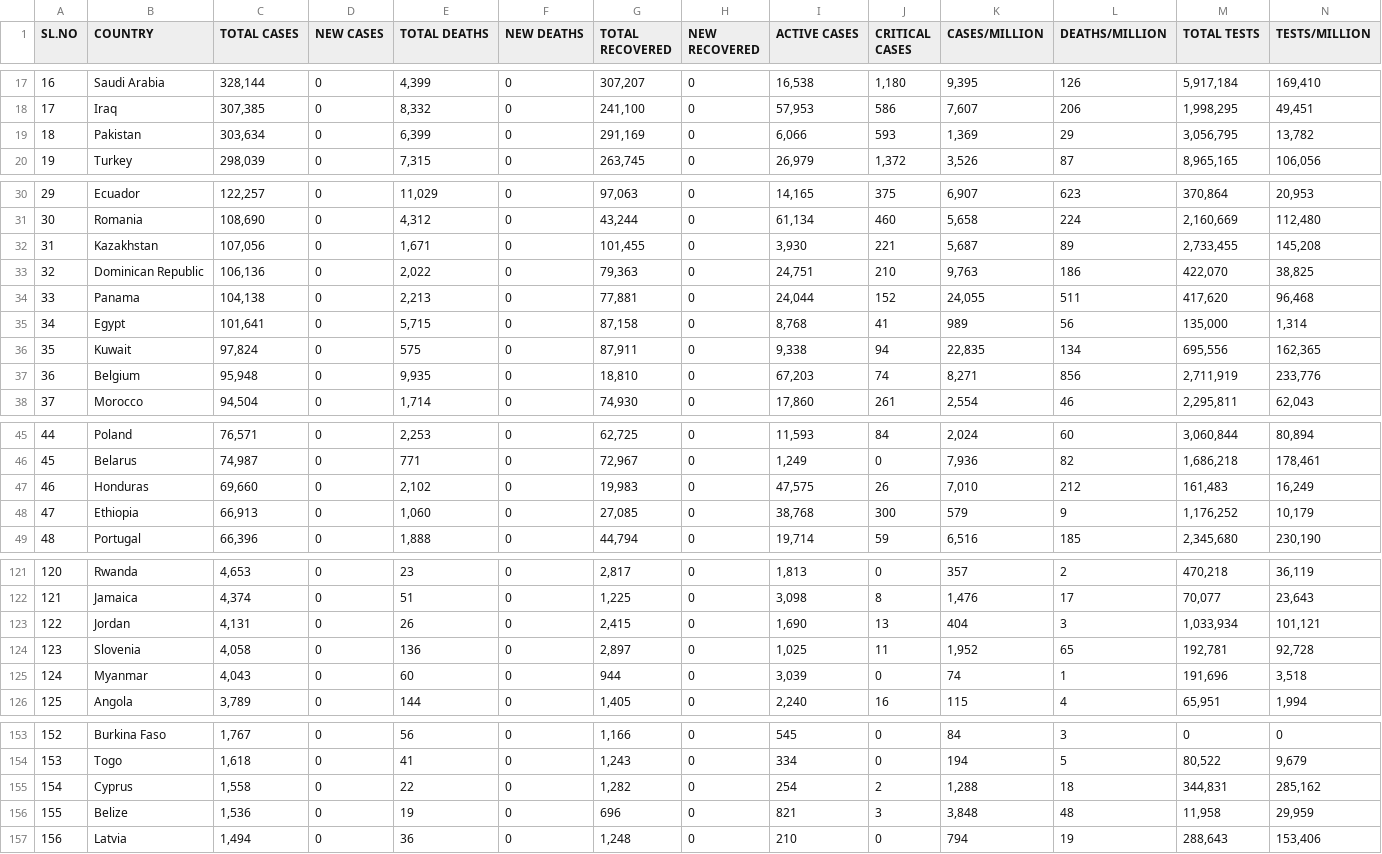
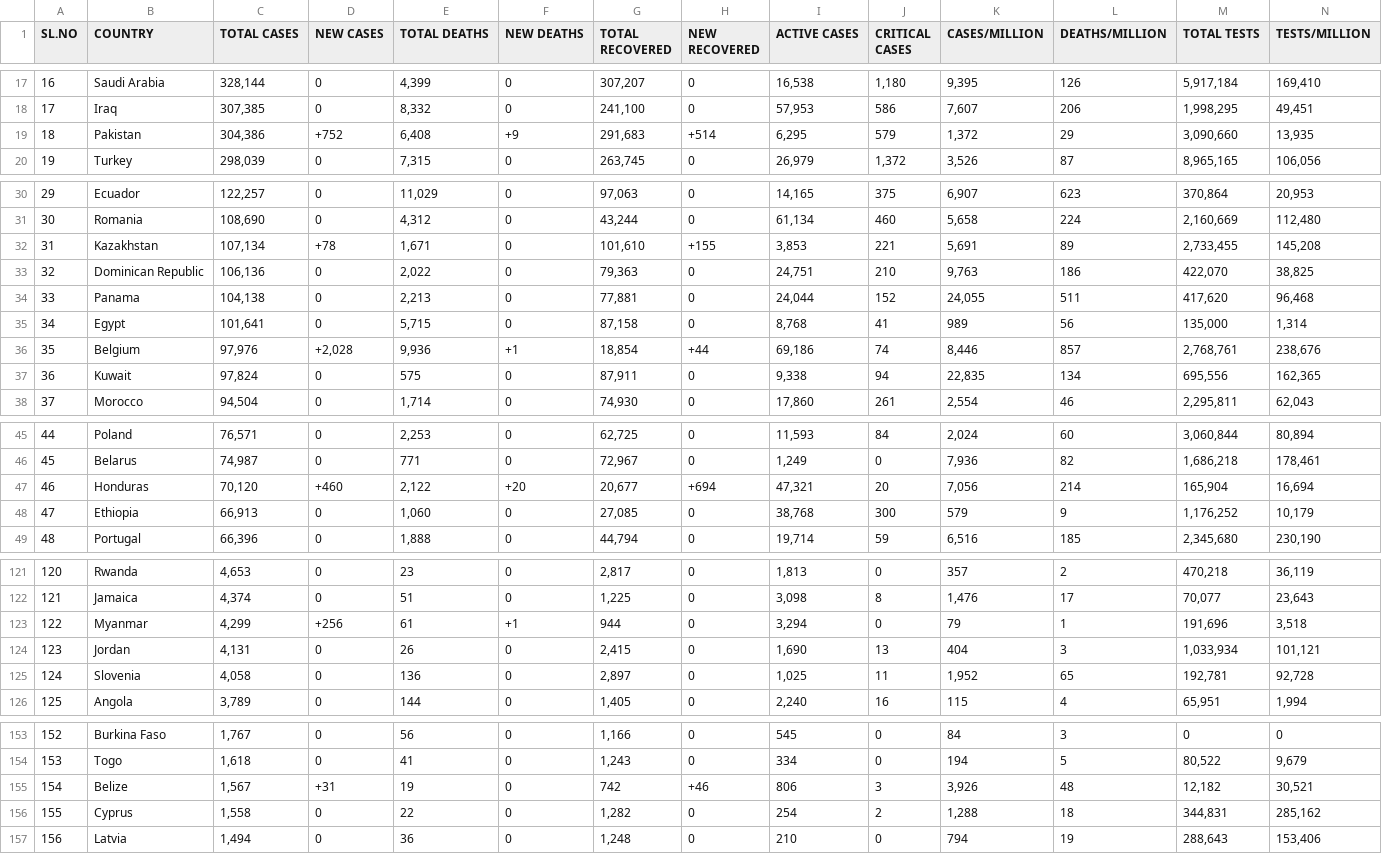
Before and after one commit to deb12378/CV-19, a CSV file: data.csv, drawn as a sheet; only a part is shown, gaps mark what is left out; removed rows and columns are numbered as before the commit, all else as after; rows hold the shown columns only; the diff covers the shown part only; the diff names each change by its address in the sheet, - before the commit and + after, or states it on an @@ line.

Commit message:
Updated data

```diff
--- a/data.csv
+++ b/data.csv
-C19 (TOTAL CASES): 303,634
+C19 (TOTAL CASES): 304,386
-D19 (NEW CASES): 0
+D19 (NEW CASES): +752
-E19 (TOTAL DEATHS): 6,399
+E19 (TOTAL DEATHS): 6,408
-F19 (NEW DEATHS): 0
+F19 (NEW DEATHS): +9
-G19 (TOTAL RECOVERED): 291,169
+G19 (TOTAL RECOVERED): 291,683
-H19 (NEW RECOVERED): 0
+H19 (NEW RECOVERED): +514
-I19 (ACTIVE CASES): 6,066
+I19 (ACTIVE CASES): 6,295
-J19 (CRITICAL CASES): 593
+J19 (CRITICAL CASES): 579
-K19 (CASES/MILLION): 1,369
+K19 (CASES/MILLION): 1,372
-M19 (TOTAL TESTS): 3,056,795
+M19 (TOTAL TESTS): 3,090,660
-N19 (TESTS/MILLION): 13,782
+N19 (TESTS/MILLION): 13,935
-C32 (TOTAL CASES): 107,056
+C32 (TOTAL CASES): 107,134
-D32 (NEW CASES): 0
+D32 (NEW CASES): +78
-G32 (TOTAL RECOVERED): 101,455
+G32 (TOTAL RECOVERED): 101,610
-H32 (NEW RECOVERED): 0
+H32 (NEW RECOVERED): +155
-I32 (ACTIVE CASES): 3,930
+I32 (ACTIVE CASES): 3,853
-K32 (CASES/MILLION): 5,687
+K32 (CASES/MILLION): 5,691
+row 36: 35 | Belgium | 97,976 | +2,028 | 9,936 | +1 | 18,854 | +44 | 69,186 | 74 | 8,446 | 857 | 2,768,761 | 238,676
-A37 (SL.NO): 35
+A37 (SL.NO): 36
-row 37: 36 | Belgium | 95,948 | 0 | 9,935 | 0 | 18,810 | 0 | 67,203 | 74 | 8,271 | 856 | 2,711,919 | 233,776
-C47 (TOTAL CASES): 69,660
+C47 (TOTAL CASES): 70,120
-D47 (NEW CASES): 0
+D47 (NEW CASES): +460
-E47 (TOTAL DEATHS): 2,102
+E47 (TOTAL DEATHS): 2,122
-F47 (NEW DEATHS): 0
+F47 (NEW DEATHS): +20
-G47 (TOTAL RECOVERED): 19,983
+G47 (TOTAL RECOVERED): 20,677
-H47 (NEW RECOVERED): 0
+H47 (NEW RECOVERED): +694
-I47 (ACTIVE CASES): 47,575
+I47 (ACTIVE CASES): 47,321
-J47 (CRITICAL CASES): 26
+J47 (CRITICAL CASES): 20
-K47 (CASES/MILLION): 7,010
+K47 (CASES/MILLION): 7,056
-L47 (DEATHS/MILLION): 212
+L47 (DEATHS/MILLION): 214
-M47 (TOTAL TESTS): 161,483
+M47 (TOTAL TESTS): 165,904
-N47 (TESTS/MILLION): 16,249
+N47 (TESTS/MILLION): 16,694
+row 123: 122 | Myanmar | 4,299 | +256 | 61 | +1 | 944 | 0 | 3,294 | 0 | 79 | 1 | 191,696 | 3,518
-A124 (SL.NO): 122
+A124 (SL.NO): 123
-A125 (SL.NO): 123
+A125 (SL.NO): 124
-row 125: 124 | Myanmar | 4,043 | 0 | 60 | 0 | 944 | 0 | 3,039 | 0 | 74 | 1 | 191,696 | 3,518
+row 155: 154 | Belize | 1,567 | +31 | 19 | 0 | 742 | +46 | 806 | 3 | 3,926 | 48 | 12,182 | 30,521
-A156 (SL.NO): 154
+A156 (SL.NO): 155
-row 156: 155 | Belize | 1,536 | 0 | 19 | 0 | 696 | 0 | 821 | 3 | 3,848 | 48 | 11,958 | 29,959
```
Also changed, not shown: 26 edited cells elsewhere in this file.
